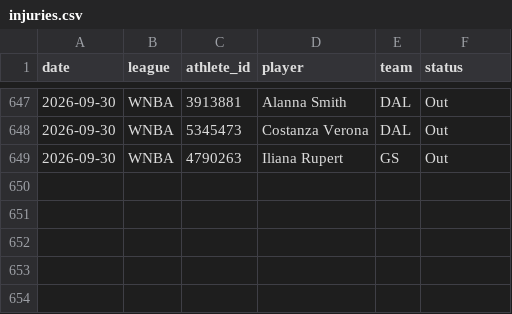
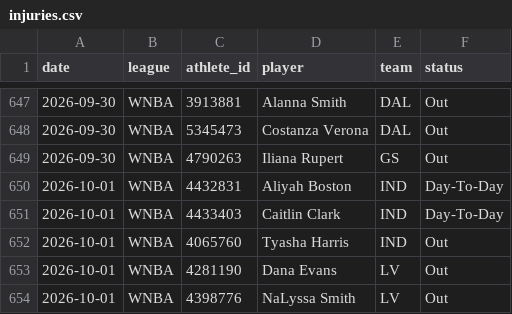
Before and after one commit to azcal/mbm-props, a CSV file: logs/injuries.csv, drawn as a sheet; only a part is shown, gaps mark what is left out.

```diff
--- a/logs/injuries.csv
+++ b/logs/injuries.csv
@@ -649 +649,6 @@ date,league,athlete_id,player,team,status
 2026-09-30,WNBA,4790263,Iliana Rupert,GS,Out
+2026-10-01,WNBA,4432831,Aliyah Boston,IND,Day-To-Day
+2026-10-01,WNBA,4433403,Caitlin Clark,IND,Day-To-Day
+2026-10-01,WNBA,4065760,Tyasha Harris,IND,Out
+2026-10-01,WNBA,4281190,Dana Evans,LV,Out
+2026-10-01,WNBA,4398776,NaLyssa Smith,LV,Out
```
Also changed, not shown: logs/predictions.csv, 1 other file.
